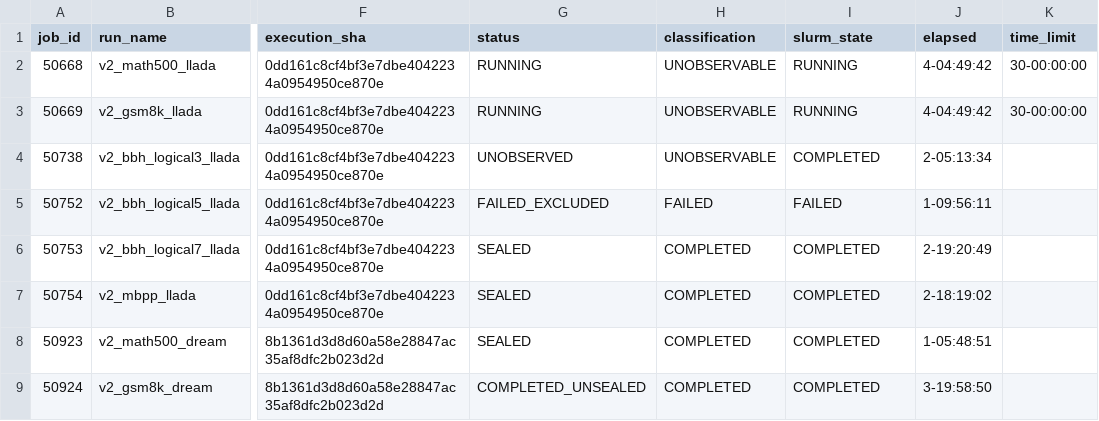
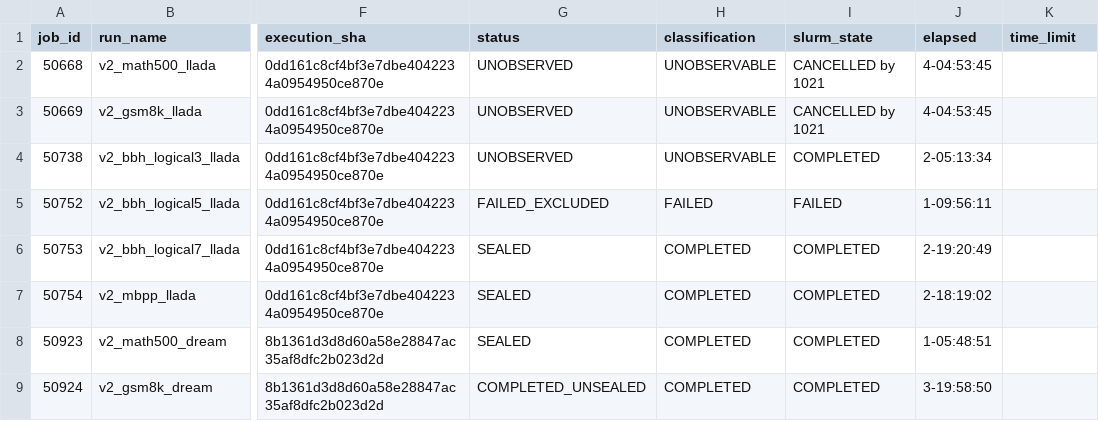
Before and after one commit to imaimonkey/repairable-state-discovery, a CSV file: status/live/v2_experiment_matrix.csv, drawn as a sheet; only a part is shown, gaps mark what is left out; the diff names each change by its address in the sheet, - before the commit and + after, or states it on an @@ line.

Commit message:
monitor: JOB_STATE_CHANGED

```diff
--- a/status/live/v2_experiment_matrix.csv
+++ b/status/live/v2_experiment_matrix.csv
-G2:G3 (status): RUNNING
+G2:G3 (status): UNOBSERVED
-I2:I3 (slurm_state): RUNNING
+I2:I3 (slurm_state): CANCELLED by 1021
-J2:J3 (elapsed): 4-04:49:42
+J2:J3 (elapsed): 4-04:53:45
-K2:K3 (time_limit): 30-00:00:00
+K2:K3 (time_limit): (empty)
```
Also changed, not shown: 16 other files.
